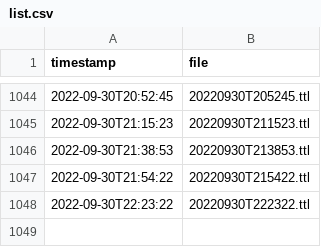
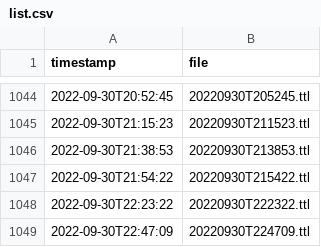
Before and after one commit to TREEcg/Blue-Bike-to-OSLO, a CSV file: list.csv, drawn as a sheet; only a part is shown, gaps mark what is left out; the diff names each change by its address in the sheet, - before the commit and + after, or states it on an @@ line.

```diff
--- a/list.csv
+++ b/list.csv
+row 1049: 2022-09-30T22:47:09 | 20220930T224709.ttl
```
Also changed, not shown: 2 other files.
